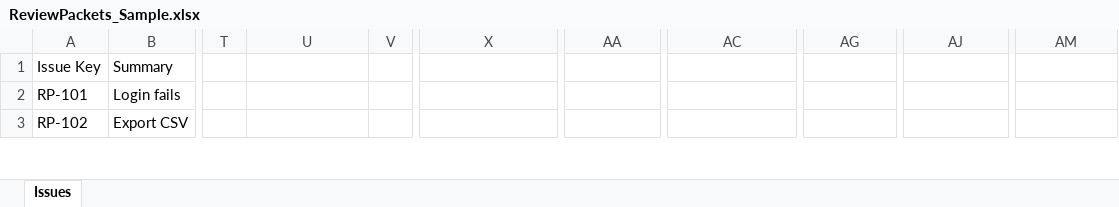
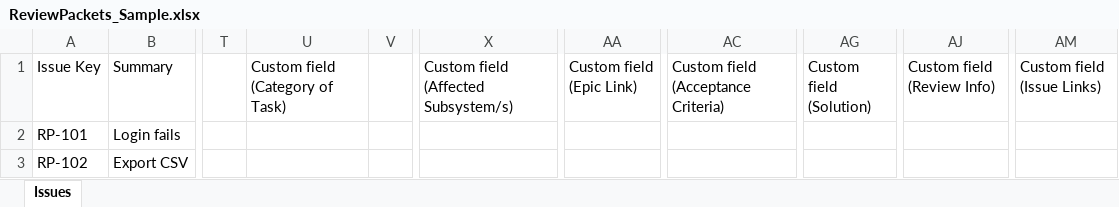
Before and after one commit to Shivaniyadav2026/ReviewPacket, an Excel workbook: sample/ReviewPackets_Sample.xlsx, sheet Issues, drawn as a sheet; only a part is shown, gaps mark what is left out; values as stored, in another font and other column widths than the file's, no borders; the diff names each change by its address in the sheet, - before the commit and + after, or states it on an @@ line.

Commit message:
Added missing custom fields and updated url to aero

```diff
--- a/sample/ReviewPackets_Sample.xlsx (sheet Issues)
+++ b/sample/ReviewPackets_Sample.xlsx (sheet Issues)
-U1: (empty)
+U1: Custom field (Category of Task)
-X1: (empty)
+X1: Custom field (Affected Subsystem/s)
-AA1: (empty)
+AA1: Custom field (Epic Link)
-AC1: (empty)
+AC1: Custom field (Acceptance Criteria)
-AG1: (empty)
+AG1: Custom field (Solution)
-AJ1: (empty)
+AJ1: Custom field (Review Info)
-AM1: (empty)
+AM1: Custom field (Issue Links)
```
Also changed, not shown: 21 other files.
